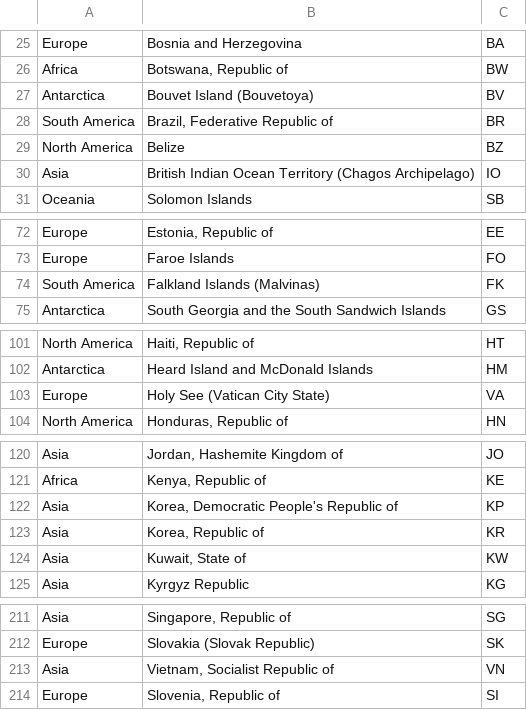
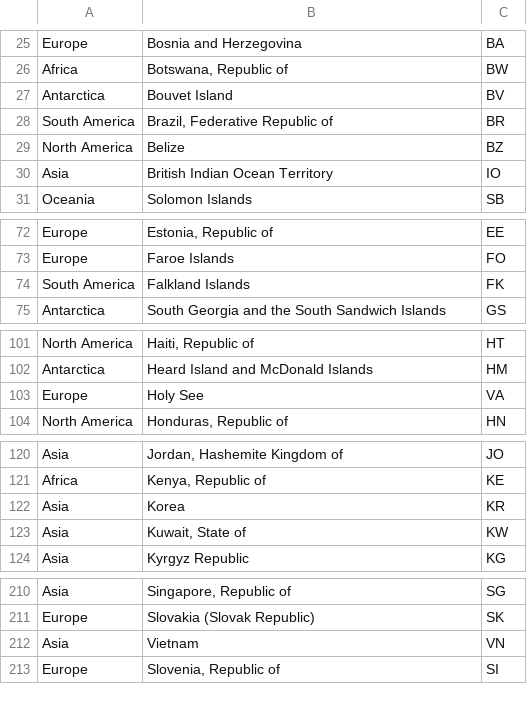
Before and after one commit to randypantinople/Analysis-of-Starbucks-Global-Presence, a CSV file: country_code.csv, drawn as a sheet; only a part is shown, gaps mark what is left out; the diff covers the shown part only.

```diff
--- a/country_code.csv
+++ b/country_code.csv
@@ -26,6 +26,6 @@ Europe,Bosnia and Herzegovina,BA
 Africa,"Botswana, Republic of",BW
-Antarctica,Bouvet Island (Bouvetoya),BV
+Antarctica,Bouvet Island ,BV
 South America,"Brazil, Federative Republic of",BR
 North America,Belize,BZ
-Asia,British Indian Ocean Territory (Chagos Archipelago),IO
+Asia,British Indian Ocean Territory ,IO
 Oceania,Solomon Islands,SB
@@ -73,3 +73,3 @@ Europe,"Estonia, Republic of",EE
 Europe,Faroe Islands,FO
-South America,Falkland Islands (Malvinas),FK
+South America,Falkland Islands ,FK
 Antarctica,South Georgia and the South Sandwich Islands,GS
@@ -102,3 +102,3 @@ North America,"Haiti, Republic of",HT
 Antarctica,Heard Island and McDonald Islands,HM
-Europe,Holy See (Vatican City State),VA
+Europe,Holy See ,VA
 North America,"Honduras, Republic of",HN
@@ -121,4 +121,3 @@ Asia,"Jordan, Hashemite Kingdom of",JO
 Africa,"Kenya, Republic of",KE
-Asia,"Korea, Democratic People's Republic of",KP
-Asia,"Korea, Republic of",KR
+Asia,Korea,KR
 Asia,"Kuwait, State of",KW
@@ -212,3 +211,3 @@ Asia,"Singapore, Republic of",SG
 Europe,Slovakia (Slovak Republic),SK
-Asia,"Vietnam, Socialist Republic of",VN
+Asia,Vietnam,VN
 Europe,"Slovenia, Republic of",SI
```
Also changed, not shown: 1 edited cell elsewhere in this file, gdp.csv, world_population.csv, 14 other files.
